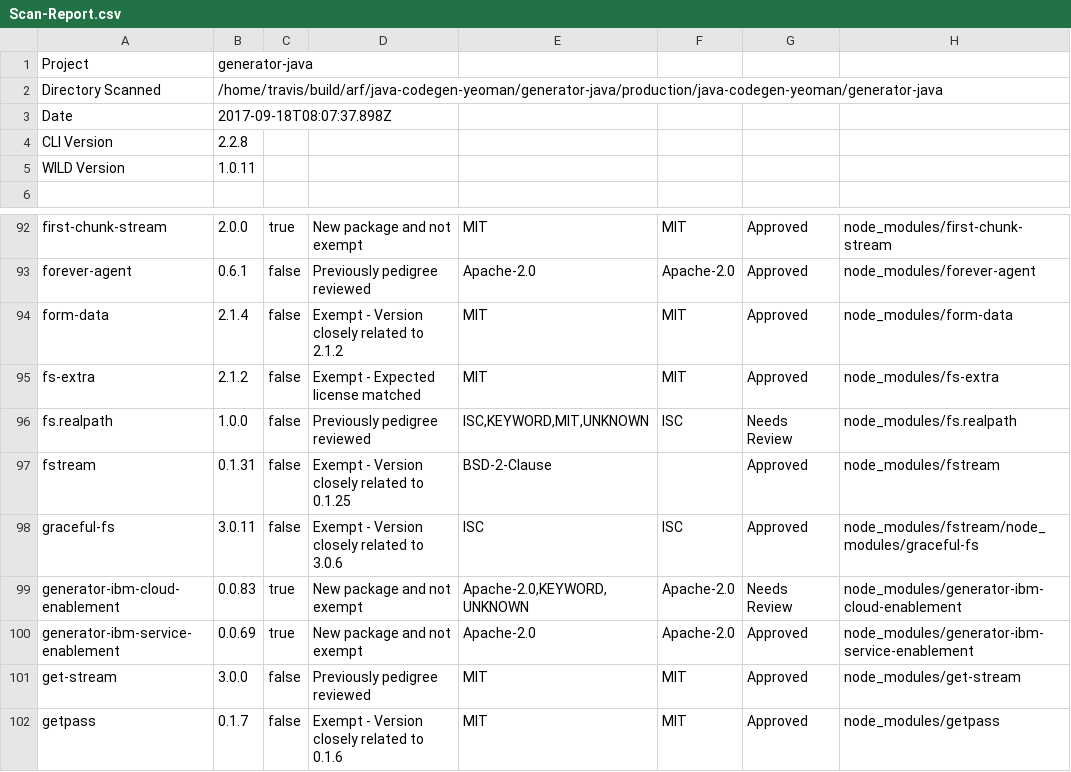
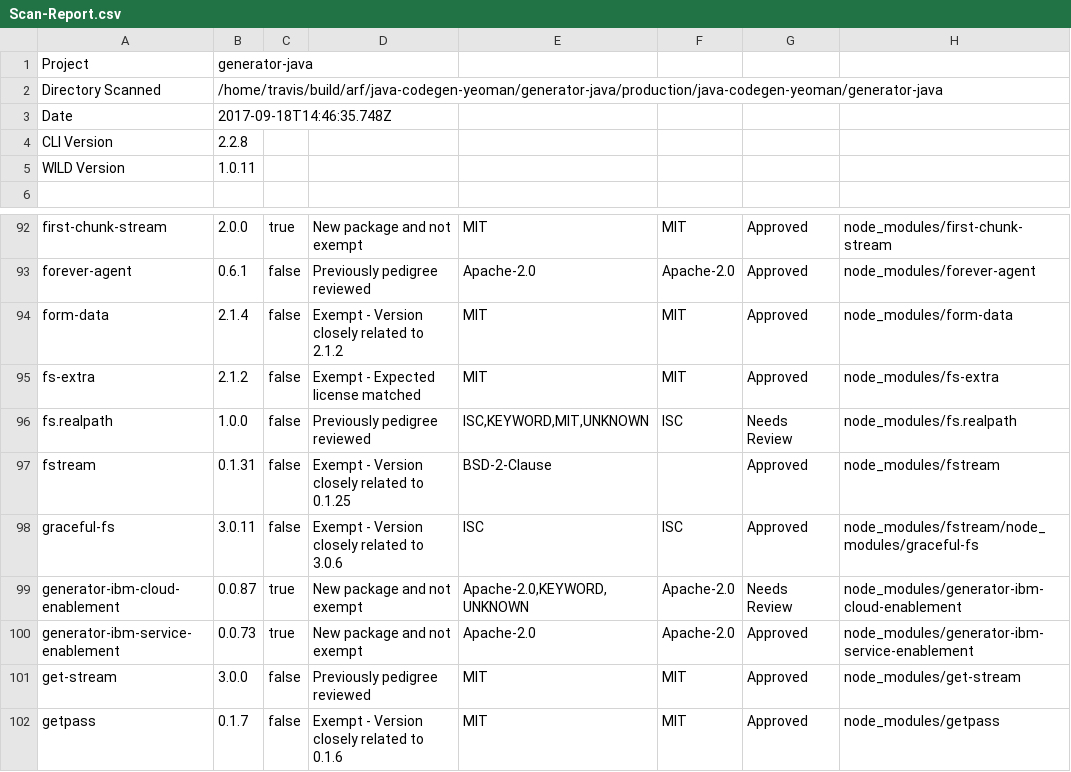
Before and after one commit to ibm-developer/generator-ibm-java, a CSV file: docs/scan/Scan-Report.csv, drawn as a sheet; only a part is shown, gaps mark what is left out.

Commit message:
Update test coverage and code scan files

```diff
--- a/docs/scan/Scan-Report.csv
+++ b/docs/scan/Scan-Report.csv
@@ -2,3 +2,3 @@
 "Directory Scanned","/home/travis/build/arf/java-codegen-yeoman/generator-java/production/java-codegen-yeoman/generator-java"
-"Date","2017-09-18T08:07:37.898Z"
+"Date","2017-09-18T14:46:35.748Z"
 "CLI Version","2.2.8"
@@ -98,4 +98,4 @@
 "graceful-fs","3.0.11","false","Exempt - Version closely related to 3.0.6","ISC","ISC","Approved","node_modules/fstream/node_modules/graceful-fs"
-"generator-ibm-cloud-enablement","0.0.83","true","New package and not exempt","Apache-2.0,KEYWORD,UNKNOWN","Apache-2.0","Needs Review","node_modules/generator-ibm-cloud-enablement"
-"generator-ibm-service-enablement","0.0.69","true","New package and not exempt","Apache-2.0","Apache-2.0","Approved","node_modules/generator-ibm-service-enablement"
+"generator-ibm-cloud-enablement","0.0.87","true","New package and not exempt","Apache-2.0,KEYWORD,UNKNOWN","Apache-2.0","Needs Review","node_modules/generator-ibm-cloud-enablement"
+"generator-ibm-service-enablement","0.0.73","true","New package and not exempt","Apache-2.0","Apache-2.0","Approved","node_modules/generator-ibm-service-enablement"
 "get-stream","3.0.0","false","Previously pedigree reviewed","MIT","MIT","Approved","node_modules/get-stream"
```
Also changed, not shown: 25 other files.
